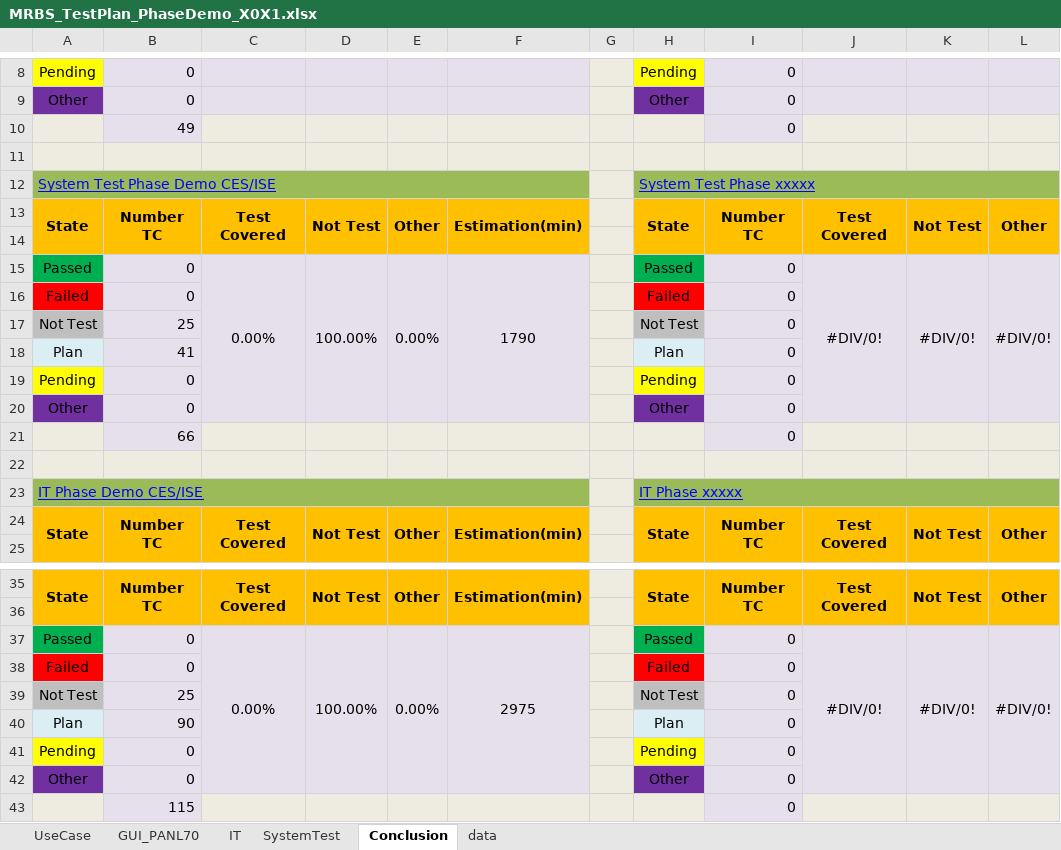
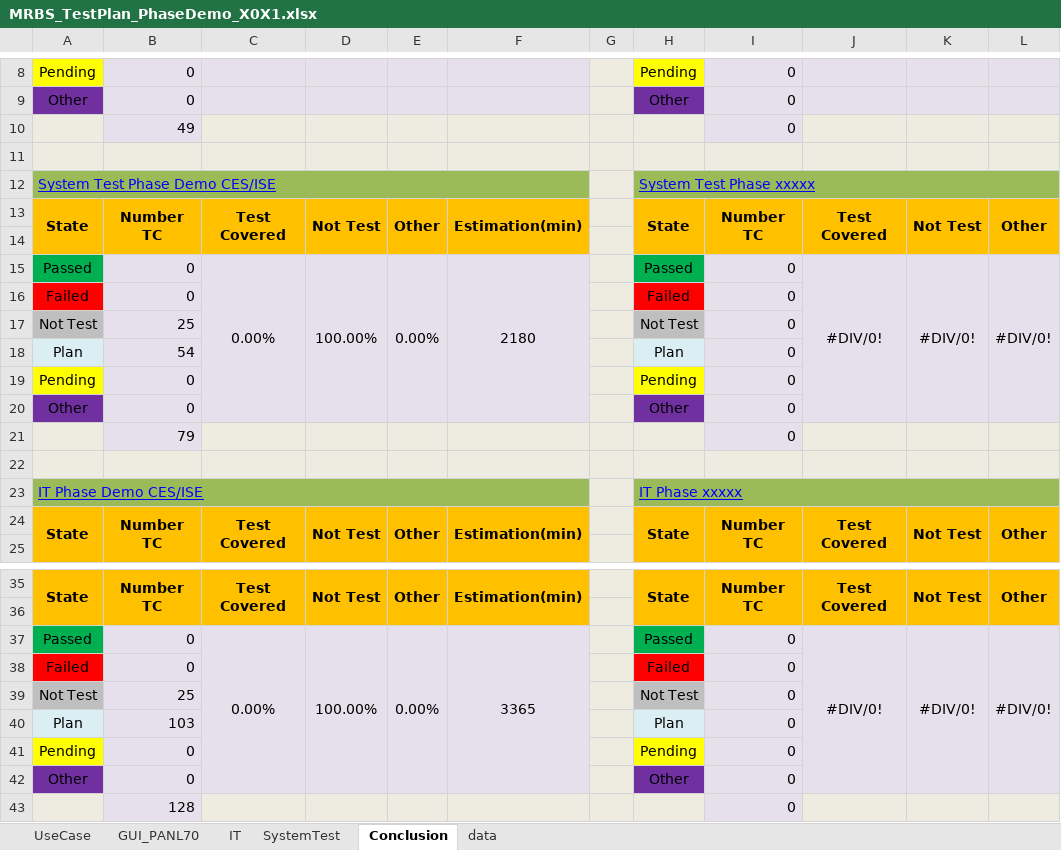
Before and after one commit to long-do-brtchip/MRBS_Catering, an Excel workbook: TestPlan/MRBS_TestPlan_PhaseDemo_X0X1.xlsx, sheet Conclusion, drawn as a sheet; only a part is shown, gaps mark what is left out; values as stored, in another font and other column widths than the file's, no borders; the diff names each change by its address in the sheet, - before the commit and + after, or states it on an @@ line.

```diff
--- a/TestPlan/MRBS_TestPlan_PhaseDemo_X0X1.xlsx (sheet Conclusion)
+++ b/TestPlan/MRBS_TestPlan_PhaseDemo_X0X1.xlsx (sheet Conclusion)
-F15: 1790
+F15: 2180
-B18: 41
+B18: 54
-B21: 66
+B21: 79
-F37: 2975
+F37: 3365
-B40: 90
+B40: 103
-B43: 115
+B43: 128
```
Also changed, not shown: sheet SystemTest, hidden cells.
